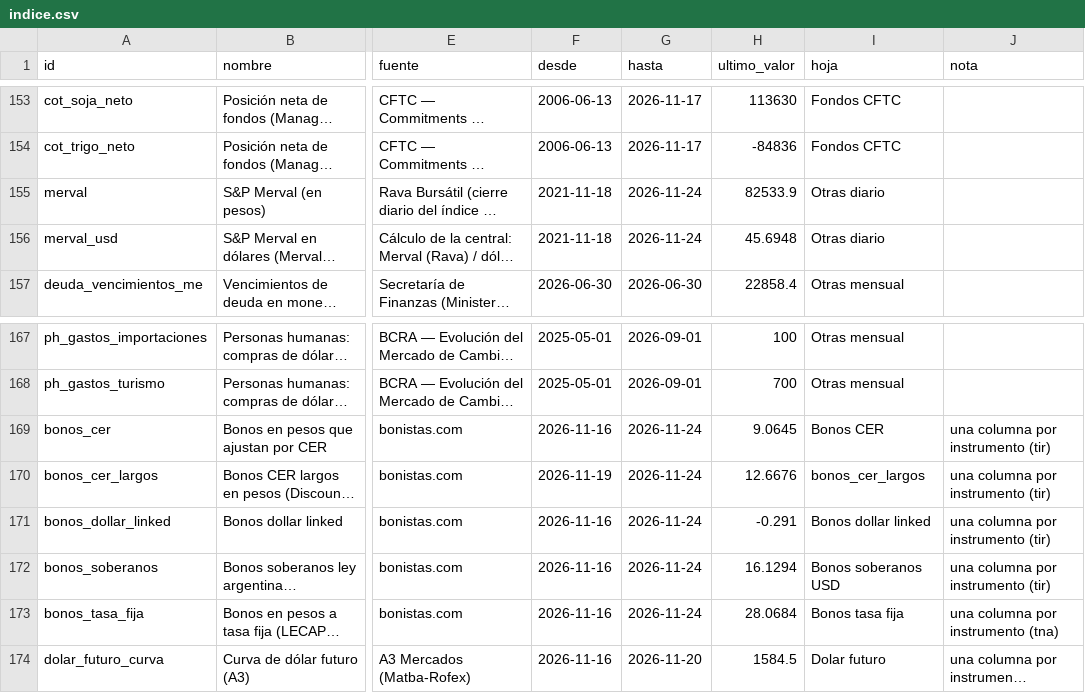
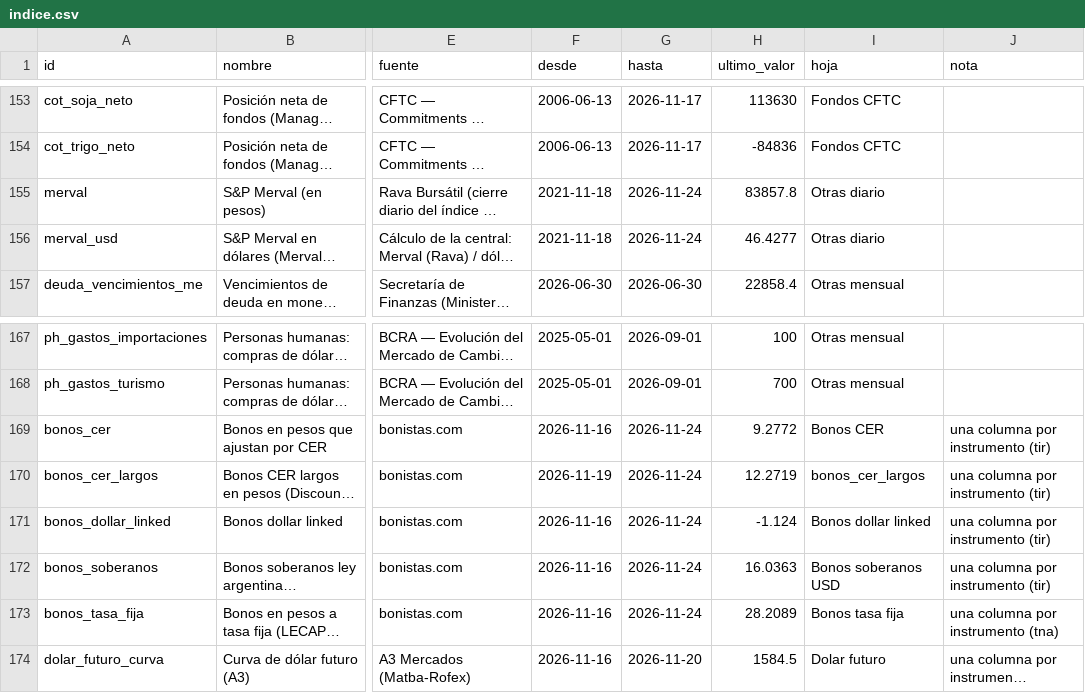
Before and after one commit to datamiazzo-2026/datos-publicos, a CSV file: respaldo/indice.csv, drawn as a sheet; only a part is shown, gaps mark what is left out; long unchanged cells end in …; the diff covers the shown part only; the diff names each change by its address in the sheet, - before the commit and + after, or states it on an @@ line.

```diff
--- a/respaldo/indice.csv
+++ b/respaldo/indice.csv
-H155 (ultimo_valor): 82533.9
+H155 (ultimo_valor): 83857.8
-H156 (ultimo_valor): 45.6948
+H156 (ultimo_valor): 46.4277
-H169 (ultimo_valor): 9.0645
+H169 (ultimo_valor): 9.2772
-H170 (ultimo_valor): 12.6676
+H170 (ultimo_valor): 12.2719
-H171 (ultimo_valor): -0.291
+H171 (ultimo_valor): -1.124
-H172 (ultimo_valor): 16.1294
+H172 (ultimo_valor): 16.0363
-H173 (ultimo_valor): 28.0684
+H173 (ultimo_valor): 28.2089
```
Also changed, not shown: 38 edited cells elsewhere in this file, bcr_fas_teorico.csv, dolares.csv, 19 other files.
